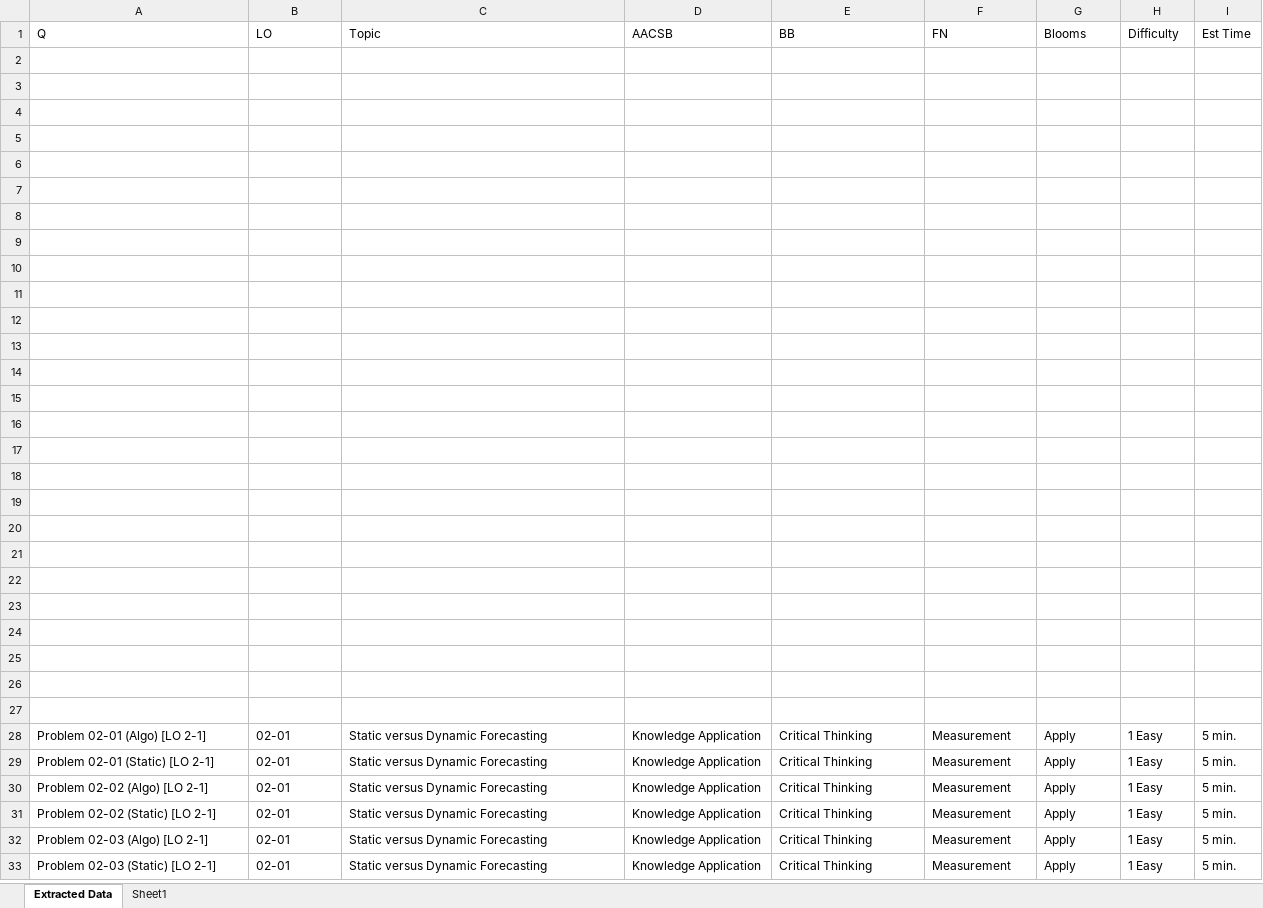
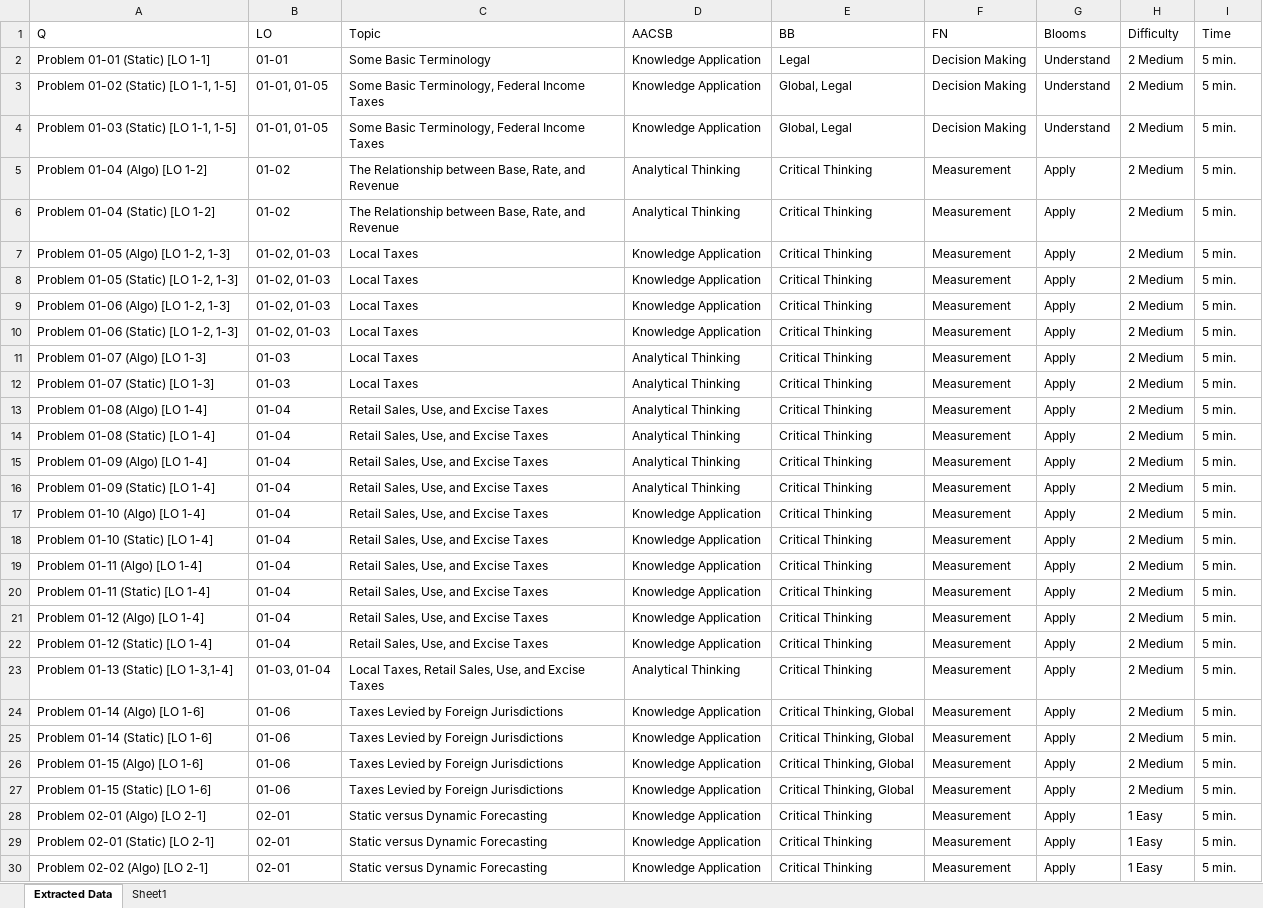
Before and after one commit to AkshayMAnvekar/fnaxml, an Excel workbook: XML.xlsx, sheet Extracted Data, drawn as a sheet; only a part is shown; the shorter side is filled out with more unchanged rows; values as stored, in another font and other column widths than the file's, no borders; the diff names each change by its address in the sheet, - before the commit and + after, or states it on an @@ line.

```diff
--- a/XML.xlsx (sheet Extracted Data)
+++ b/XML.xlsx (sheet Extracted Data)
-I1: Est Time
+I1: Time
-row 2: (empty)
+row 2: Problem 01-01 (Static) [LO 1-1] | 01-01 | Some Basic Terminology | Knowledge Application | Legal | Decision Making | Understand | 2 Medium | 5 min.
-row 3: (empty)
+row 3: Problem 01-02 (Static) [LO 1-1, 1-5] | 01-01, 01-05 | Some Basic Terminology, Federal Income Taxes | Knowledge Application | Global, Legal | Decision Making | Understand | 2 Medium | 5 min.
-row 4: (empty)
+row 4: Problem 01-03 (Static) [LO 1-1, 1-5] | 01-01, 01-05 | Some Basic Terminology, Federal Income Taxes | Knowledge Application | Global, Legal | Decision Making | Understand | 2 Medium | 5 min.
-row 5: (empty)
+row 5: Problem 01-04 (Algo) [LO 1-2] | 01-02 | The Relationship between Base, Rate, and Revenue | Analytical Thinking | Critical Thinking | Measurement | Apply | 2 Medium | 5 min.
-row 6: (empty)
+row 6: Problem 01-04 (Static) [LO 1-2] | 01-02 | The Relationship between Base, Rate, and Revenue | Analytical Thinking | Critical Thinking | Measurement | Apply | 2 Medium | 5 min.
-row 7: (empty)
+row 7: Problem 01-05 (Algo) [LO 1-2, 1-3] | 01-02, 01-03 | Local Taxes | Knowledge Application | Critical Thinking | Measurement | Apply | 2 Medium | 5 min.
-row 8: (empty)
+row 8: Problem 01-05 (Static) [LO 1-2, 1-3] | 01-02, 01-03 | Local Taxes | Knowledge Application | Critical Thinking | Measurement | Apply | 2 Medium | 5 min.
-row 9: (empty)
+row 9: Problem 01-06 (Algo) [LO 1-2, 1-3] | 01-02, 01-03 | Local Taxes | Knowledge Application | Critical Thinking | Measurement | Apply | 2 Medium | 5 min.
-row 10: (empty)
+row 10: Problem 01-06 (Static) [LO 1-2, 1-3] | 01-02, 01-03 | Local Taxes | Knowledge Application | Critical Thinking | Measurement | Apply | 2 Medium | 5 min.
-row 11: (empty)
+row 11: Problem 01-07 (Algo) [LO 1-3] | 01-03 | Local Taxes | Analytical Thinking | Critical Thinking | Measurement | Apply | 2 Medium | 5 min.
-row 12: (empty)
+row 12: Problem 01-07 (Static) [LO 1-3] | 01-03 | Local Taxes | Analytical Thinking | Critical Thinking | Measurement | Apply | 2 Medium | 5 min.
-row 13: (empty)
+row 13: Problem 01-08 (Algo) [LO 1-4] | 01-04 | Retail Sales, Use, and Excise Taxes | Analytical Thinking | Critical Thinking | Measurement | Apply | 2 Medium | 5 min.
-row 14: (empty)
+row 14: Problem 01-08 (Static) [LO 1-4] | 01-04 | Retail Sales, Use, and Excise Taxes | Analytical Thinking | Critical Thinking | Measurement | Apply | 2 Medium | 5 min.
-row 15: (empty)
+row 15: Problem 01-09 (Algo) [LO 1-4] | 01-04 | Retail Sales, Use, and Excise Taxes | Analytical Thinking | Critical Thinking | Measurement | Apply | 2 Medium | 5 min.
-row 16: (empty)
+row 16: Problem 01-09 (Static) [LO 1-4] | 01-04 | Retail Sales, Use, and Excise Taxes | Analytical Thinking | Critical Thinking | Measurement | Apply | 2 Medium | 5 min.
-row 17: (empty)
+row 17: Problem 01-10 (Algo) [LO 1-4] | 01-04 | Retail Sales, Use, and Excise Taxes | Knowledge Application | Critical Thinking | Measurement | Apply | 2 Medium | 5 min.
-row 18: (empty)
+row 18: Problem 01-10 (Static) [LO 1-4] | 01-04 | Retail Sales, Use, and Excise Taxes | Knowledge Application | Critical Thinking | Measurement | Apply | 2 Medium | 5 min.
-row 19: (empty)
+row 19: Problem 01-11 (Algo) [LO 1-4] | 01-04 | Retail Sales, Use, and Excise Taxes | Knowledge Application | Critical Thinking | Measurement | Apply | 2 Medium | 5 min.
-row 20: (empty)
+row 20: Problem 01-11 (Static) [LO 1-4] | 01-04 | Retail Sales, Use, and Excise Taxes | Knowledge Application | Critical Thinking | Measurement | Apply | 2 Medium | 5 min.
-row 21: (empty)
+row 21: Problem 01-12 (Algo) [LO 1-4] | 01-04 | Retail Sales, Use, and Excise Taxes | Knowledge Application | Critical Thinking | Measurement | Apply | 2 Medium | 5 min.
-row 22: (empty)
+row 22: Problem 01-12 (Static) [LO 1-4] | 01-04 | Retail Sales, Use, and Excise Taxes | Knowledge Application | Critical Thinking | Measurement | Apply | 2 Medium | 5 min.
-row 23: (empty)
+row 23: Problem 01-13 (Static) [LO 1-3,1-4] | 01-03, 01-04 | Local Taxes, Retail Sales, Use, and Excise Taxes | Analytical Thinking | Critical Thinking | Measurement | Apply | 2 Medium | 5 min.
-row 24: (empty)
+row 24: Problem 01-14 (Algo) [LO 1-6] | 01-06 | Taxes Levied by Foreign Jurisdictions | Knowledge Application | Critical Thinking, Global | Measurement | Apply | 2 Medium | 5 min.
-row 25: (empty)
+row 25: Problem 01-14 (Static) [LO 1-6] | 01-06 | Taxes Levied by Foreign Jurisdictions | Knowledge Application | Critical Thinking, Global | Measurement | Apply | 2 Medium | 5 min.
-row 26: (empty)
+row 26: Problem 01-15 (Algo) [LO 1-6] | 01-06 | Taxes Levied by Foreign Jurisdictions | Knowledge Application | Critical Thinking, Global | Measurement | Apply | 2 Medium | 5 min.
-row 27: (empty)
+row 27: Problem 01-15 (Static) [LO 1-6] | 01-06 | Taxes Levied by Foreign Jurisdictions | Knowledge Application | Critical Thinking, Global | Measurement | Apply | 2 Medium | 5 min.
```
Also changed, not shown: ExcelTemplate.xlsx, 5 other files.
